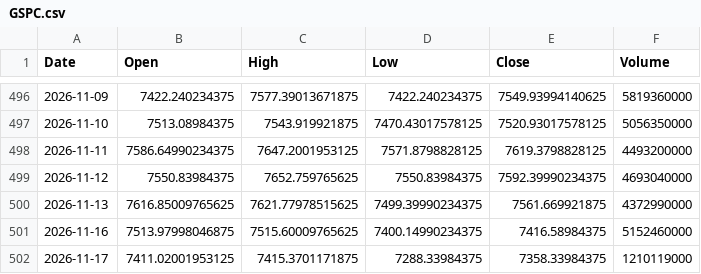
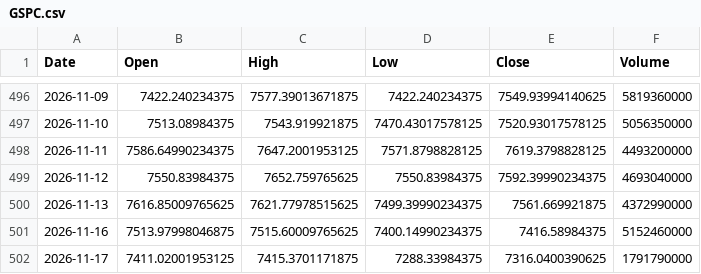
Before and after one commit to mmueses/estrategia-claude, a CSV file: datos/GSPC.csv, drawn as a sheet; only a part is shown, gaps mark what is left out.

```diff
--- a/datos/GSPC.csv
+++ b/datos/GSPC.csv
@@ -501,2 +501,2 @@ Date,Open,High,Low,Close,Volume
 2026-11-16,7513.97998046875,7515.60009765625,7400.14990234375,7416.58984375,5152460000
-2026-11-17,7411.02001953125,7415.3701171875,7288.33984375,7358.33984375,1210119000
+2026-11-17,7411.02001953125,7415.3701171875,7288.33984375,7316.0400390625,1791790000
```
Also changed, not shown: 1 other file.
